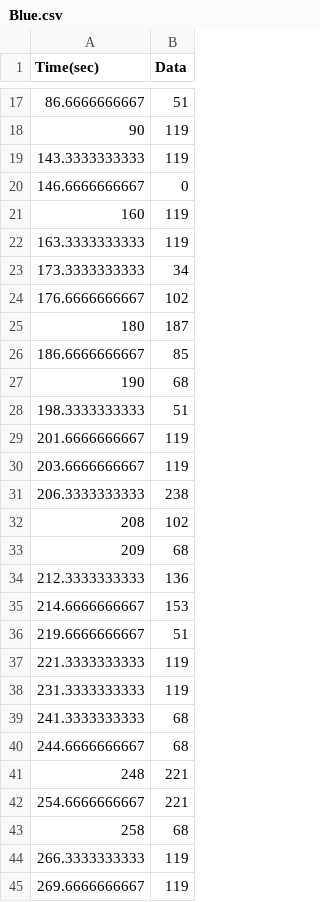
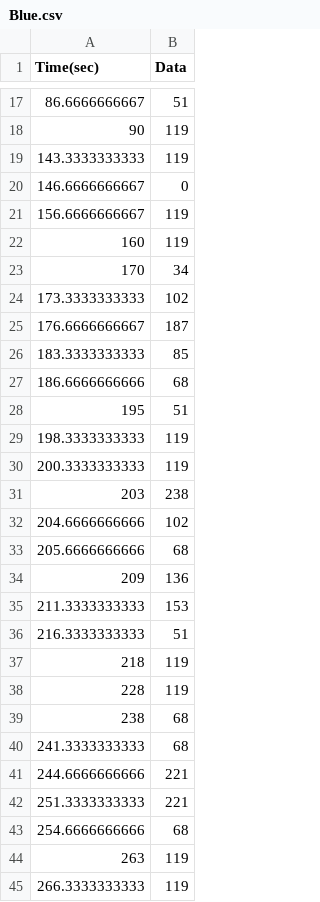
Before and after one commit to brandon-m-booth/2016_continuous_annotations, a CSV file: trial1_task/Blue.csv, drawn as a sheet; only a part is shown, gaps mark what is left out.

```diff
--- a/trial1_task/Blue.csv
+++ b/trial1_task/Blue.csv
@@ -20,26 +20,26 @@ Time(sec),Data
 146.6666666667,0
+156.6666666667,119
 160,119
-163.3333333333,119
-173.3333333333,34
-176.6666666667,102
-180,187
-186.6666666667,85
-190,68
-198.3333333333,51
-201.6666666667,119
-203.6666666667,119
-206.3333333333,238
-208,102
-209,68
-212.3333333333,136
-214.6666666667,153
-219.6666666667,51
-221.3333333333,119
-231.3333333333,119
+170,34
+173.3333333333,102
+176.6666666667,187
+183.3333333333,85
+186.6666666666,68
+195,51
+198.3333333333,119
+200.3333333333,119
+203,238
+204.6666666666,102
+205.6666666666,68
+209,136
+211.3333333333,153
+216.3333333333,51
+218,119
+228,119
+238,68
 241.3333333333,68
-244.6666666667,68
-248,221
-254.6666666667,221
-258,68
+244.6666666666,221
+251.3333333333,221
+254.6666666666,68
+263,119
 266.3333333333,119
-269.6666666667,119
```
Also changed, not shown: trial1_data/Blue.csv, 8 other files.
